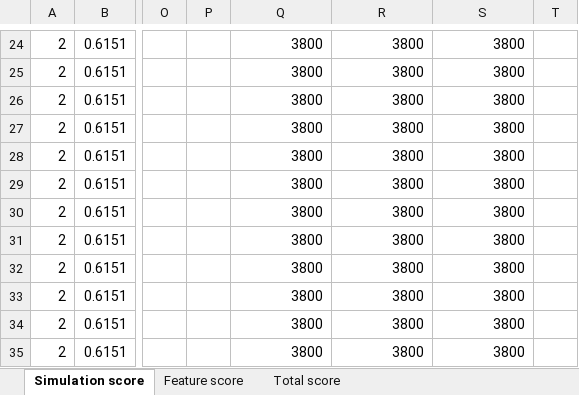
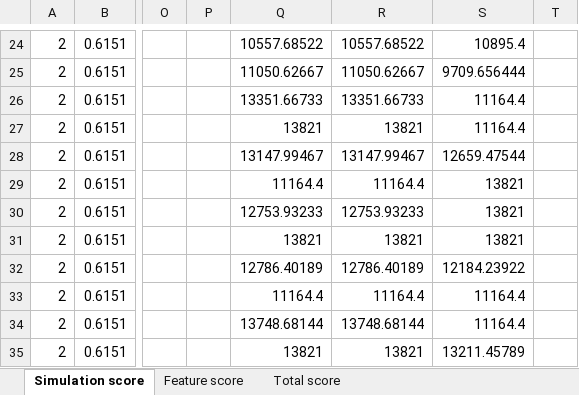
Before and after one commit to Mierzen/Dam-simulation, an Excel workbook: data processing/K10/K10 scoring calculator.xlsx, sheet Simulation score, drawn as a sheet; only a part is shown, gaps mark what is left out; values as stored, in another font and other column widths than the file's, no borders; charts and pictures and conditional formats not drawn; the diff covers the shown part only; the diff names each change by its address in the sheet, - before the commit and + after, or states it on an @@ line.

```diff
--- a/data processing/K10/K10 scoring calculator.xlsx (sheet Simulation score)
+++ b/data processing/K10/K10 scoring calculator.xlsx (sheet Simulation score)
-Q24: 3800
+Q24: 10557.68522
-R24: 3800
+R24: 10557.68522
-S24: 3800
+S24: 10895.4
-Q25: 3800
+Q25: 11050.62667
-R25: 3800
+R25: 11050.62667
-S25: 3800
+S25: 9709.656444
-Q26: 3800
+Q26: 13351.66733
-R26: 3800
+R26: 13351.66733
-S26:S27: 3800
+S26:S27: 11164.4
-Q27: 3800
+Q27: 13821
-R27: 3800
+R27: 13821
-Q28: 3800
+Q28: 13147.99467
-R28: 3800
+R28: 13147.99467
-S28: 3800
+S28: 12659.47544
-Q29: 3800
+Q29: 11164.4
-R29: 3800
+R29: 11164.4
-S29:S31: 3800
+S29:S31: 13821
-Q30: 3800
+Q30: 12753.93233
-R30: 3800
+R30: 12753.93233
-Q31: 3800
+Q31: 13821
-R31: 3800
+R31: 13821
-Q32: 3800
+Q32: 12786.40189
-R32: 3800
+R32: 12786.40189
-S32: 3800
+S32: 12184.23922
-Q33: 3800
+Q33: 11164.4
-R33: 3800
+R33: 11164.4
-S33:S34: 3800
+S33:S34: 11164.4
-Q34: 3800
+Q34: 13748.68144
-R34: 3800
+R34: 13748.68144
-Q35: 3800
+Q35: 13821
-R35: 3800
+R35: 13821
-S35: 3800
+S35: 13211.45789
```
Also changed, not shown: 1 added row, 1 removed row and 128 edited cells elsewhere in this sheet, sheet Total score, charts or pictures.
